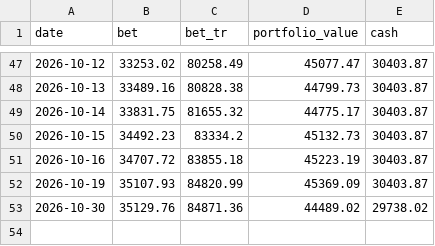
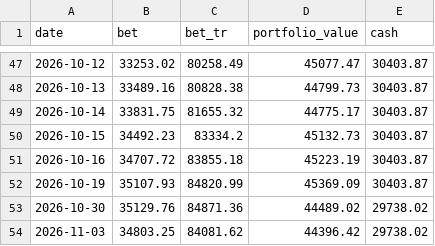
Before and after one commit to bogdanripa/auto-trading, a CSV file: state/benchmark.csv, drawn as a sheet; only a part is shown, gaps mark what is left out.

```diff
--- a/state/benchmark.csv
+++ b/state/benchmark.csv
@@ -53 +53,2 @@ date,bet,bet_tr,portfolio_value,cash
 2026-10-30,35129.76,84871.36,44489.02,29738.02
+2026-11-03,34803.25,84081.62,44396.42,29738.02
```
Also changed, not shown: 1 other file.
